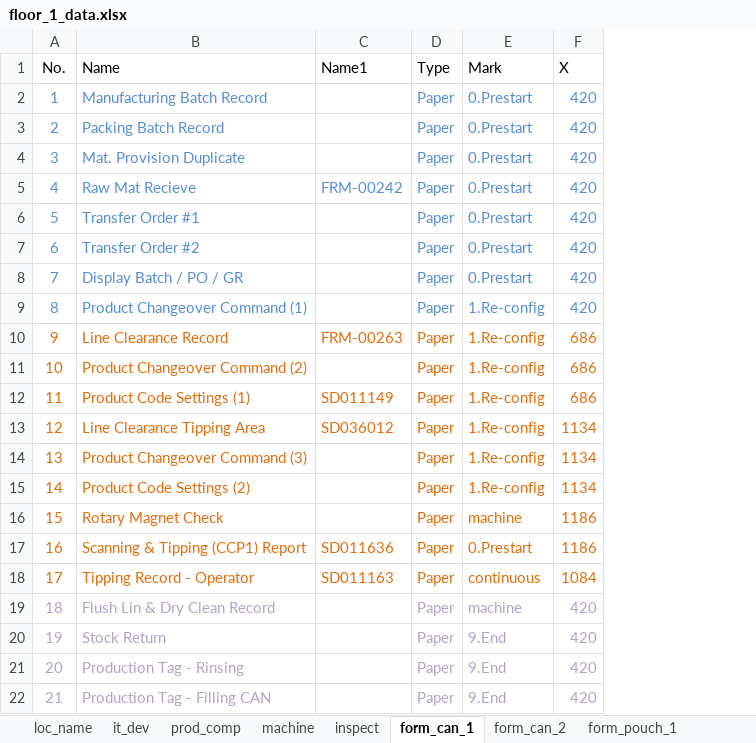
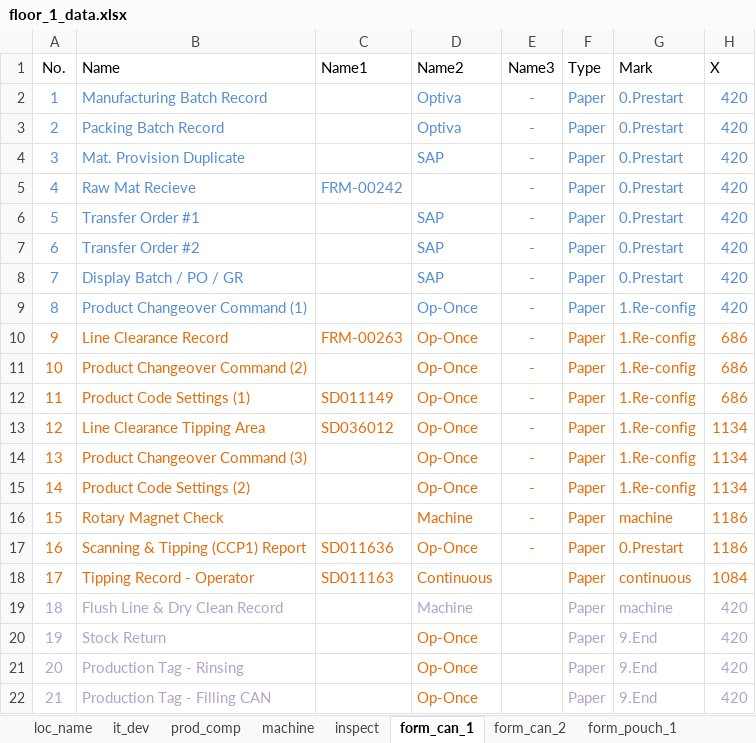
Before and after one commit to Wahaha-007/FactoryView, an Excel workbook: assets/floor_1_data.xlsx, sheet form_can_1, drawn as a sheet; only a part is shown; values as stored, in another font and other column widths than the file's, no borders; the diff names each change by its address in the sheet, - before the commit and + after, or states it on an @@ line.

```diff
--- a/assets/floor_1_data.xlsx (sheet form_can_1)
+++ b/assets/floor_1_data.xlsx (sheet form_can_1)
+column D (Name2), rows 2-22: Optiva | Optiva | SAP |  | SAP | SAP | SAP | Op-Once | Op-Once | Op-Once | Op-Once | Op-Once | Op-Once | Op-Once | Machine | Op-Once | Continuous | Machine | Op-Once | Op-Once | Op-Once
+column E (Name3), rows 2-17: all -
-B19 (Name): Flush Lin & Dry Clean Record
+B19 (Name): Flush Line & Dry Clean Record
```
Also changed, not shown: sheet form_can_2, sheet form_pouch_1, sheet form_pouch_2, assets/floor_2_data.xlsx, assets/system_config.xlsx, 14 other files.
